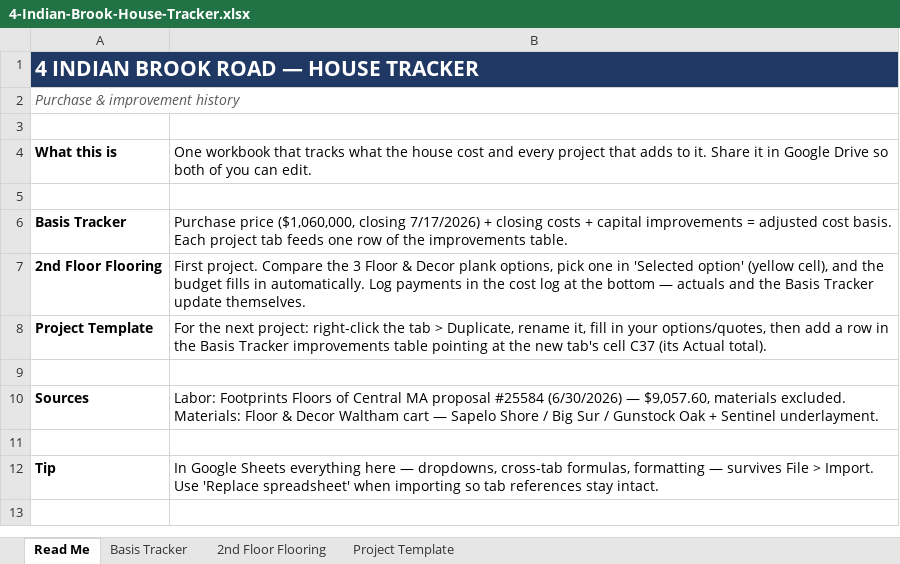
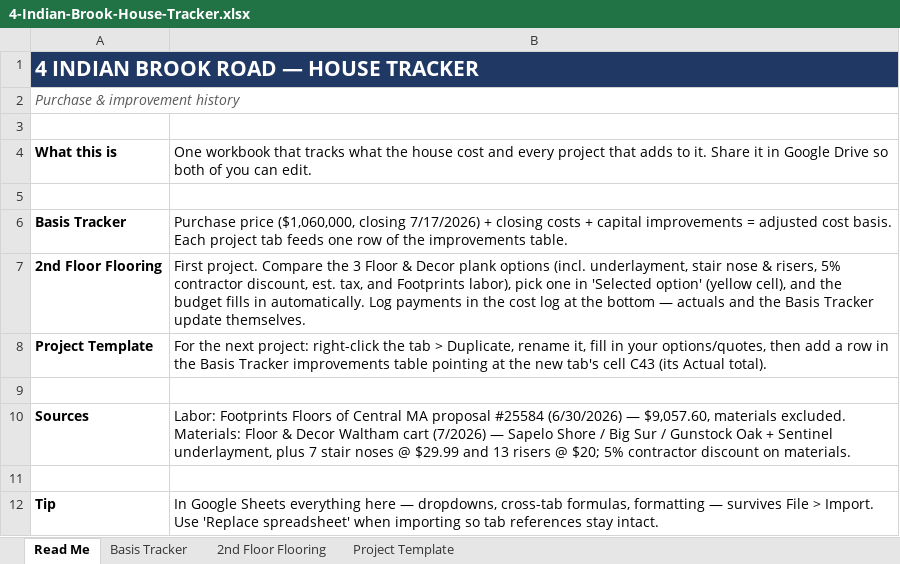
Before and after one commit to hods347/4-Indian-Brook, an Excel workbook: 4-Indian-Brook-House-Tracker.xlsx, sheet Read Me, drawn as a sheet; values as stored, in another font and other column widths than the file's, no borders; the diff names each change by its address in the sheet, - before the commit and + after, or states it on an @@ line.

```diff
--- a/4-Indian-Brook-House-Tracker.xlsx (sheet Read Me)
+++ b/4-Indian-Brook-House-Tracker.xlsx (sheet Read Me)
-B7: …Decor plank options, pick one…
+B7: …Decor plank options (incl. underlayment, stair nose & risers, 5% contractor discount, est. tax, and Footprints labor), pick one…
-B8: …tab's cell C37 (its Actual…
+B8: …tab's cell C43 (its Actual…
-B10: …Waltham cart — Sapelo Shore / Big Sur / Gunstock Oak + Sentinel underlayment.
+B10: …Waltham cart (7/2026) — Sapelo Shore / Big Sur / Gunstock Oak + Sentinel underlayment, plus 7 stair noses @ $29.99 and 13 risers @ $20; 5% contractor discount on materials.
```
Also changed, not shown: sheet 2nd Floor Flooring, sheet Project Template, sheet Basis Tracker, 1 other file.
